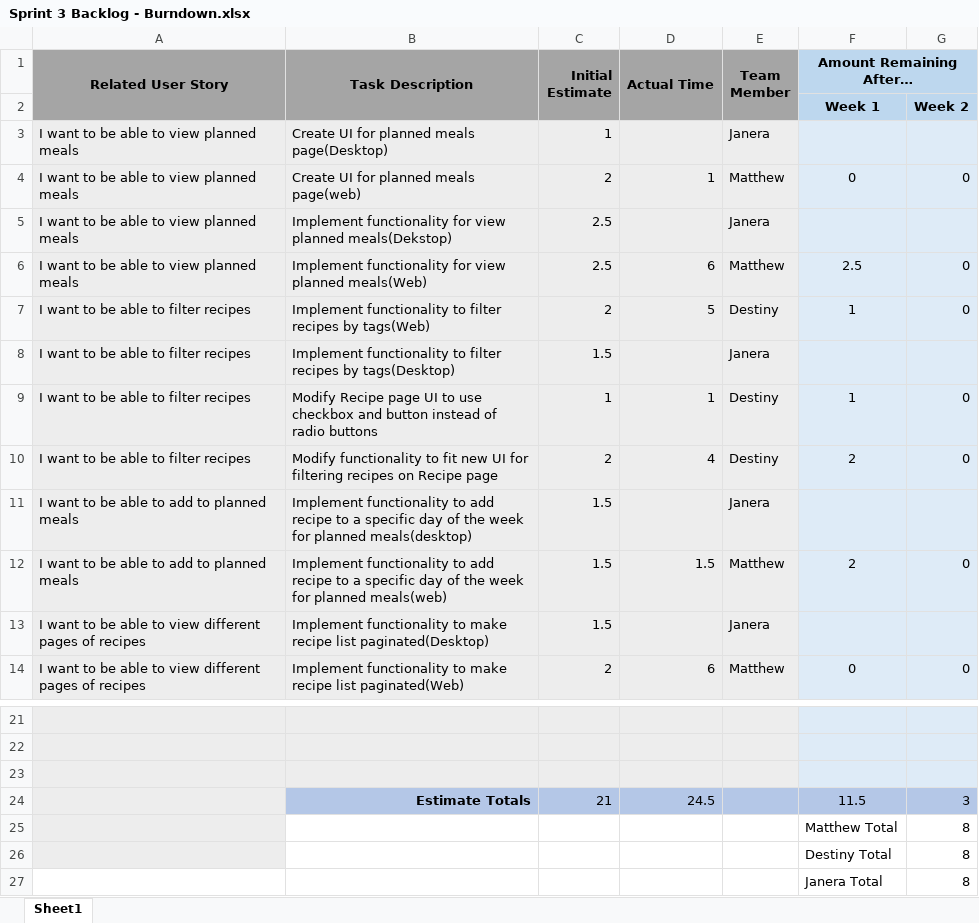
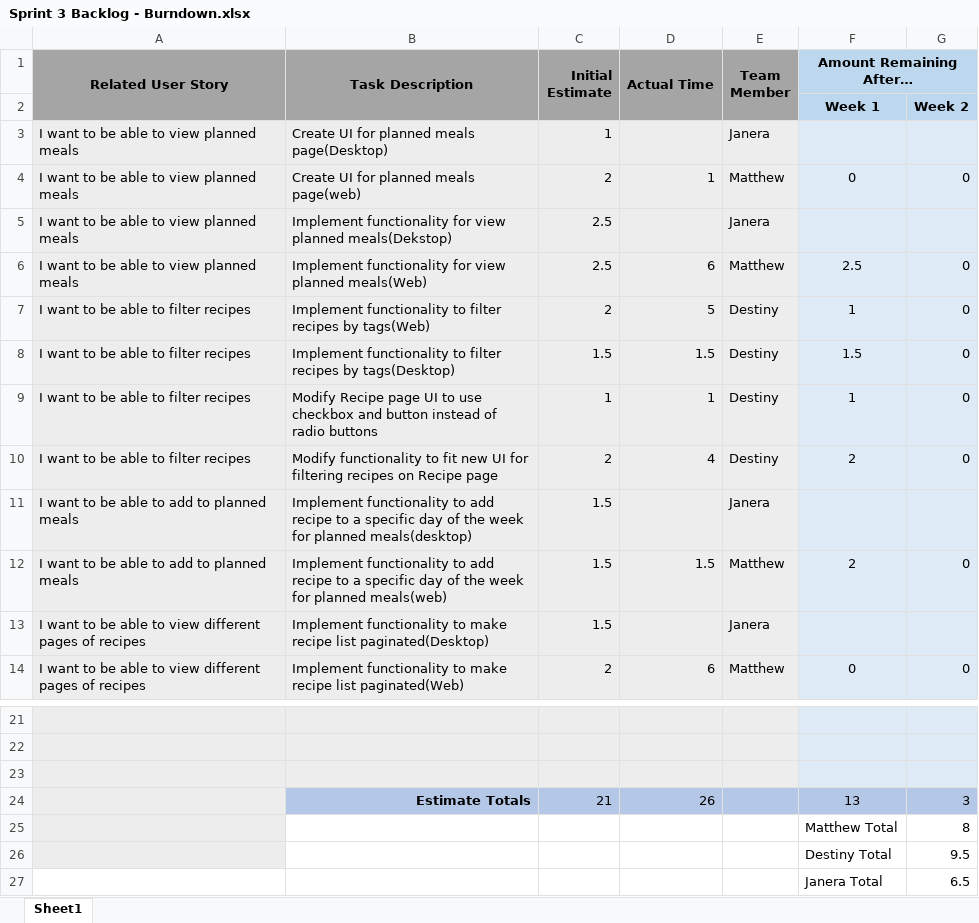
Before and after one commit to MatthewThompson35/CapstoneRecipePlanner, an Excel workbook: sprints/Sprint 3/Sprint 3 Backlog - Burndown.xlsx, sheet Sheet1, drawn as a sheet; only a part is shown, gaps mark what is left out; values as stored, in another font and other column widths than the file's, no borders; charts and pictures not drawn; the diff names each change by its address in the sheet, - before the commit and + after, or states it on an @@ line.

Commit message:
Updated sprint backlog
Updated sprint backlog to correctly reflect the team members assigned to cover each task.

```diff
--- a/sprints/Sprint 3/Sprint 3 Backlog - Burndown.xlsx (sheet Sheet1)
+++ b/sprints/Sprint 3/Sprint 3 Backlog - Burndown.xlsx (sheet Sheet1)
-D8 (Actual Time): (empty)
+D8 (Actual Time): 1.5
-E8 (Team Member): Janera
+E8 (Team Member): Destiny
-F8 (Amount Remaining After…): (empty)
+F8 (Amount Remaining After…): 1.5
-G8: (empty)
+G8: 0
-D24 (Actual Time): 24.5
+D24 (Actual Time): 26
-F24 (Amount Remaining After…): 11.5
+F24 (Amount Remaining After…): 13
-G26: 8
+G26: 9.5
-G27: 8
+G27: 6.5
```
Also changed, not shown: charts or pictures.
